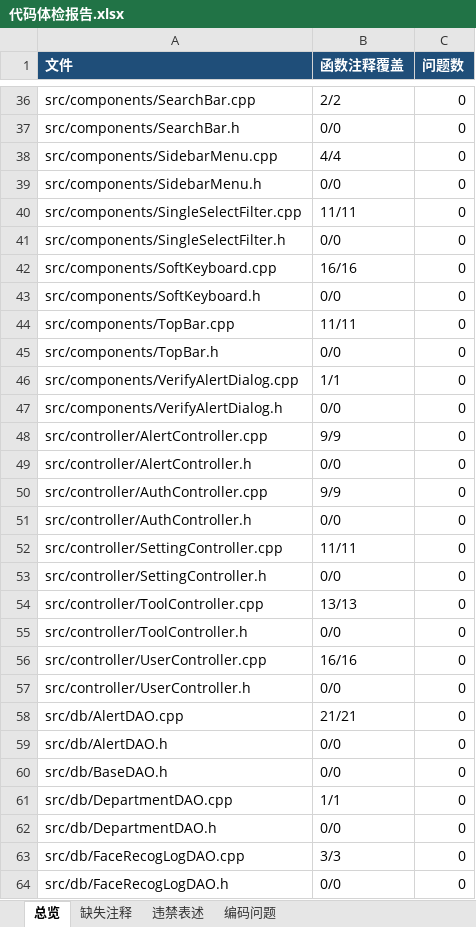
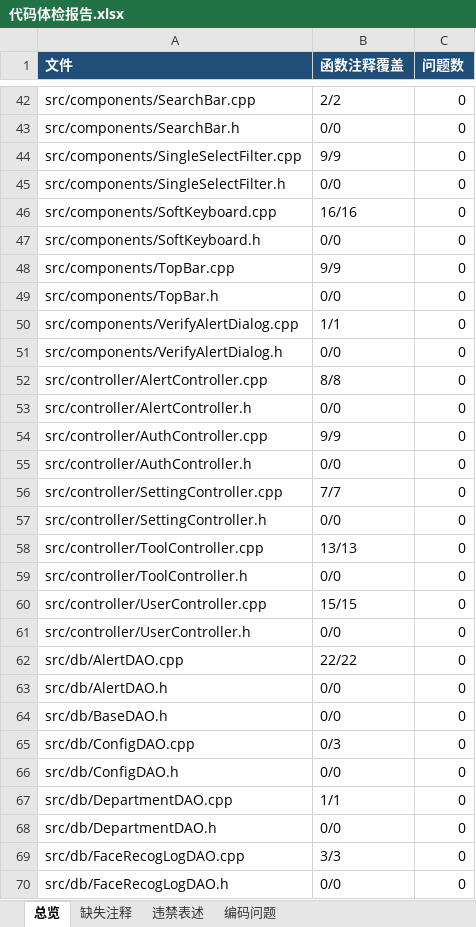
Before and after one commit to yuanyansuccess/SmartCabinetLite, an Excel workbook: docs/代码体检报告.xlsx, sheet 总览, drawn as a sheet; only a part is shown, gaps mark what is left out; values as stored, in another font and other column widths than the file's, no borders; removed rows and columns are numbered as before the commit, all else as after; the diff covers the shown part only; the diff names each change by its address in the sheet, - before the commit and + after, or states it on an @@ line.

Commit message:
功能导航主页改造与导入导出功能汇聚
1. 登录后统一进入功能导航主页（MenuHomePage），移除UserEntryDialog旧入口
2. 普通用户子界面（借用归还/借用明细/操作日志）内嵌管理员同款TopBar顶栏，主页/注销/退出/帮助语义与主窗口一致
3. 台账统计页升级为导入导出页：汇聚人员批量导入、台账导出、操作日志导出、系统日志导出，系统维护页导出入口同步移除
4. 普通用户告警日志卡片改为操作日志：数据源换为sys_operation_log，RecordDAO新增findOperationLogsAll全量分页查询，告警提示行等残留清理
5. 系统设置页结构维护与告警日志页调整；新增HelpManualDialog内置操作手册

```diff
--- a/docs/代码体检报告.xlsx (sheet 总览)
+++ b/docs/代码体检报告.xlsx (sheet 总览)
-row 38: src/components/SidebarMenu.cpp | 4/4 | 0
-row 39: src/components/SidebarMenu.h | 0/0 | 0
-B44 (函数注释覆盖): 11/11
+B44 (函数注释覆盖): 9/9
-B48 (函数注释覆盖): 11/11
+B48 (函数注释覆盖): 9/9
-B52 (函数注释覆盖): 9/9
+B52 (函数注释覆盖): 8/8
-B56 (函数注释覆盖): 11/11
+B56 (函数注释覆盖): 7/7
-B60 (函数注释覆盖): 16/16
+B60 (函数注释覆盖): 15/15
-B62 (函数注释覆盖): 21/21
+B62 (函数注释覆盖): 22/22
+row 65: src/db/ConfigDAO.cpp | 0/3 | 0
+row 66: src/db/ConfigDAO.h | 0/0 | 0
```
Also changed, not shown: 14 added rows, 6 removed rows and 24 edited cells elsewhere in this sheet, sheet 缺失注释, sheet 编码问题, 48 other files.
